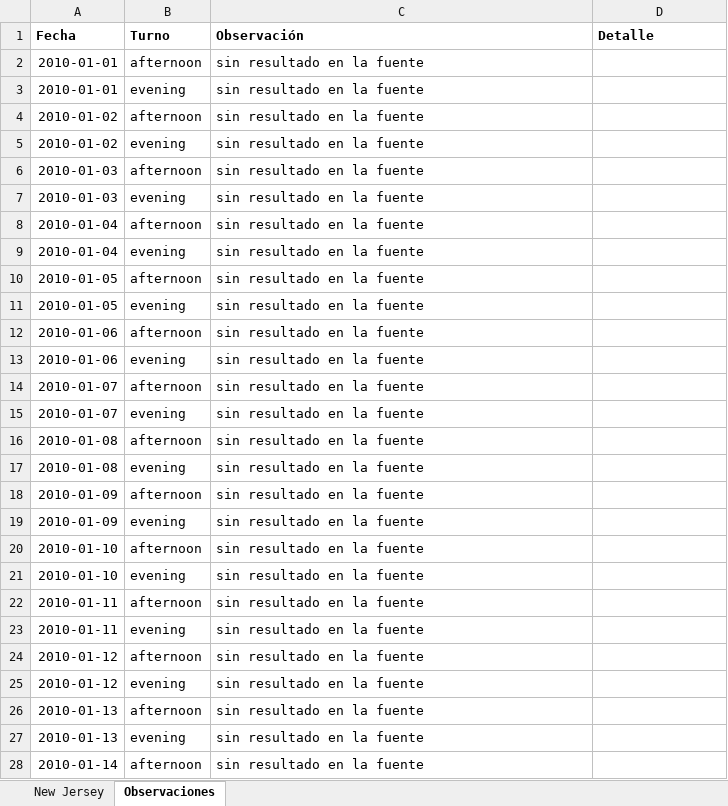
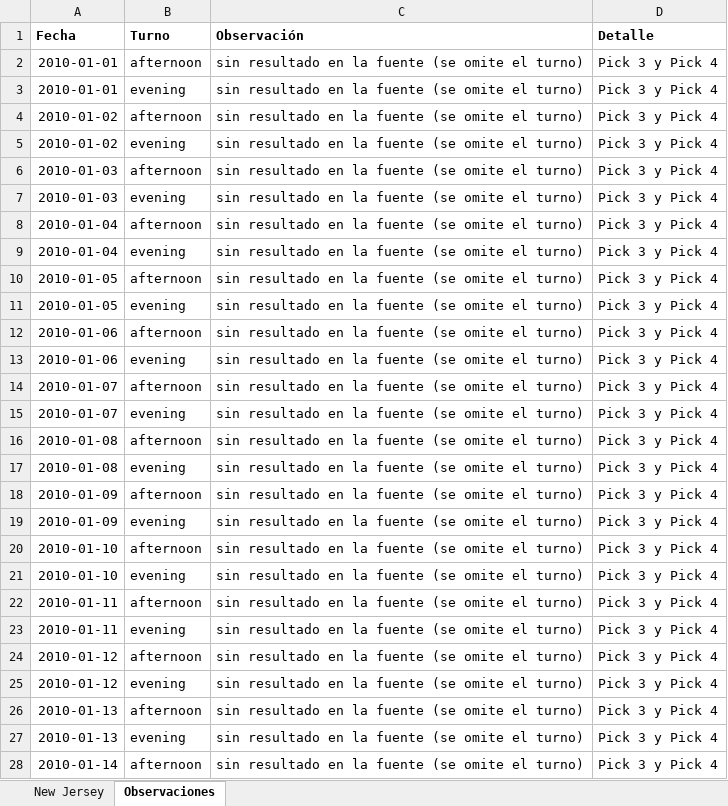
Before and after one commit to Ubesnel/lotoanalisis, an Excel workbook: historicos/new_jersey_pick3.xlsx, sheet Observaciones, drawn as a sheet; only a part is shown; values as stored, in another font and other column widths than the file's, no borders; the diff covers the shown part only; the diff names each change by its address in the sheet, - before the commit and + after, or states it on an @@ line.

```diff
--- a/historicos/new_jersey_pick3.xlsx (sheet Observaciones)
+++ b/historicos/new_jersey_pick3.xlsx (sheet Observaciones)
-C2:C28 (Observación): sin resultado en la fuente
+C2:C28 (Observación): sin resultado en la fuente (se omite el turno)
-D2:D28 (Detalle): (empty)
+D2:D28 (Detalle): Pick 3 y Pick 4
```
Also changed, not shown: 456 edited cells elsewhere in this sheet, sheet New Jersey, 2 other files.
